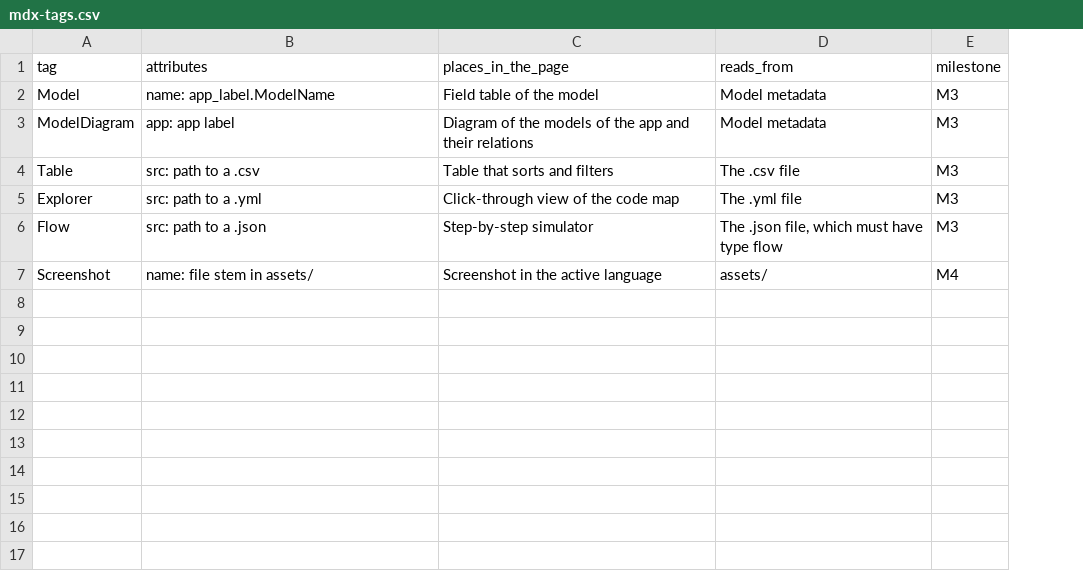
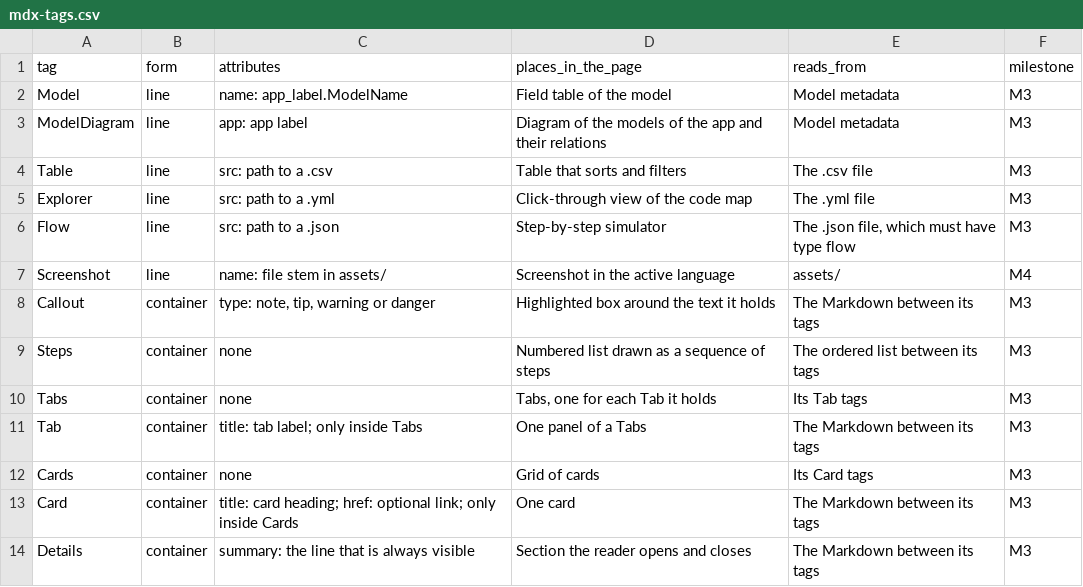
Before and after one commit to AADigitalBusiness/AAD-docs, a CSV file: aad_docs/docs/06-reference/mdx-tags.csv, drawn as a sheet; the diff names each change by its address in the sheet, - before the commit and + after, or states it on an @@ line.

```diff
--- a/aad_docs/docs/06-reference/mdx-tags.csv
+++ b/aad_docs/docs/06-reference/mdx-tags.csv
+column B (form), rows 2-7: all line
+row 8: Callout | container | type: note, tip, warning or danger | Highlighted box around the text it holds | The Markdown between its tags | M3
+row 9: Steps | container | none | Numbered list drawn as a sequence of steps | The ordered list between its tags | M3
+row 10: Tabs | container | none | Tabs, one for each Tab it holds | Its Tab tags | M3
+row 11: Tab | container | title: tab label; only inside Tabs | One panel of a Tabs | The Markdown between its tags | M3
+row 12: Cards | container | none | Grid of cards | Its Card tags | M3
+row 13: Card | container | title: card heading; href: optional link; only inside Cards | One card | The Markdown between its tags | M3
+row 14: Details | container | summary: the line that is always visible | Section the reader opens and closes | The Markdown between its tags | M3
```
Also changed, not shown: aad_docs/docs/06-reference/checks.csv, aad_docs/docs/06-reference/file-types.csv, 9 other files.
